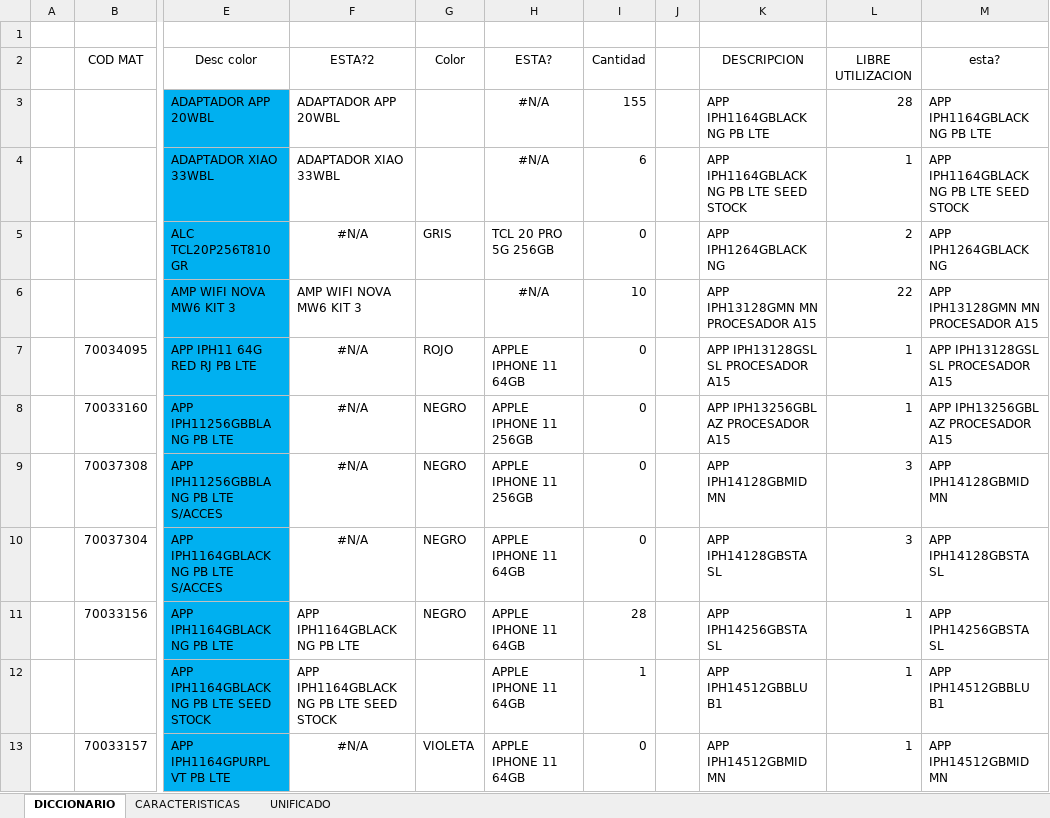
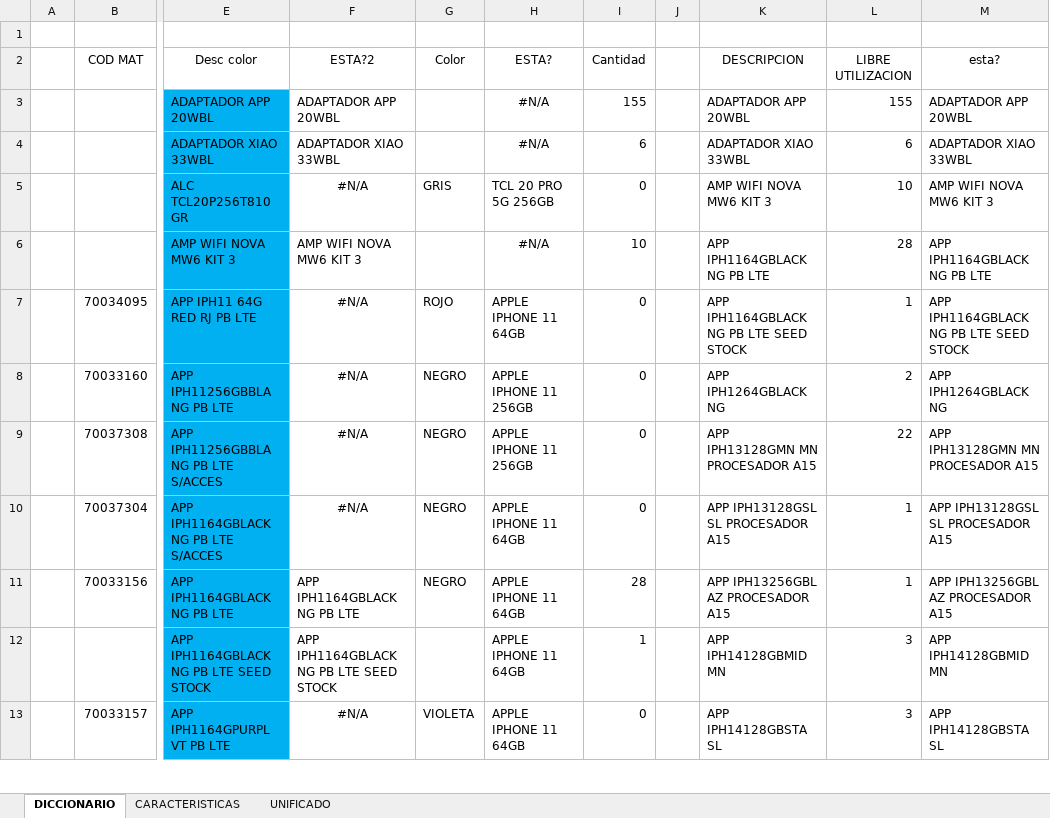
Before and after one commit to NoeCanoNunez/TC-Page, an Excel workbook: DB/UNIFICADA - CONSOLIDADO.xlsm, sheet DICCIONARIO, drawn as a sheet; only a part is shown, gaps mark what is left out; values as stored, in another font and other column widths than the file's, no borders; conditional formats and table styles not drawn; the diff covers the shown part only; the diff names each change by its address in the sheet, - before the commit and + after, or states it on an @@ line.

```diff
--- a/DB/UNIFICADA - CONSOLIDADO.xlsm (sheet DICCIONARIO)
+++ b/DB/UNIFICADA - CONSOLIDADO.xlsm (sheet DICCIONARIO)
-K3 (DESCRIPCION): APP IPH1164GBLACK NG PB LTE
+K3 (DESCRIPCION): ADAPTADOR APP 20WBL
-L3 (LIBRE UTILIZACION): 28
+L3 (LIBRE UTILIZACION): 155
-M3 (esta?): APP IPH1164GBLACK NG PB LTE
+M3 (esta?): ADAPTADOR APP 20WBL
-K4 (DESCRIPCION): APP IPH1164GBLACK NG PB LTE SEED STOCK
+K4 (DESCRIPCION): ADAPTADOR XIAO 33WBL
-L4 (LIBRE UTILIZACION): 1
+L4 (LIBRE UTILIZACION): 6
-M4 (esta?): APP IPH1164GBLACK NG PB LTE SEED STOCK
+M4 (esta?): ADAPTADOR XIAO 33WBL
-K5 (DESCRIPCION): APP IPH1264GBLACK NG
+K5 (DESCRIPCION): AMP WIFI NOVA MW6 KIT 3
-L5 (LIBRE UTILIZACION): 2
+L5 (LIBRE UTILIZACION): 10
-M5 (esta?): APP IPH1264GBLACK NG
+M5 (esta?): AMP WIFI NOVA MW6 KIT 3
-K6 (DESCRIPCION): APP IPH13128GMN MN PROCESADOR A15
+K6 (DESCRIPCION): APP IPH1164GBLACK NG PB LTE
-L6 (LIBRE UTILIZACION): 22
+L6 (LIBRE UTILIZACION): 28
-M6 (esta?): APP IPH13128GMN MN PROCESADOR A15
+M6 (esta?): APP IPH1164GBLACK NG PB LTE
-K7 (DESCRIPCION): APP IPH13128GSL SL PROCESADOR A15
+K7 (DESCRIPCION): APP IPH1164GBLACK NG PB LTE SEED STOCK
-M7 (esta?): APP IPH13128GSL SL PROCESADOR A15
+M7 (esta?): APP IPH1164GBLACK NG PB LTE SEED STOCK
-K8 (DESCRIPCION): APP IPH13256GBL AZ PROCESADOR A15
+K8 (DESCRIPCION): APP IPH1264GBLACK NG
-L8 (LIBRE UTILIZACION): 1
+L8 (LIBRE UTILIZACION): 2
-M8 (esta?): APP IPH13256GBL AZ PROCESADOR A15
+M8 (esta?): APP IPH1264GBLACK NG
-K9 (DESCRIPCION): APP IPH14128GBMID MN
+K9 (DESCRIPCION): APP IPH13128GMN MN PROCESADOR A15
-L9 (LIBRE UTILIZACION): 3
+L9 (LIBRE UTILIZACION): 22
-M9 (esta?): APP IPH14128GBMID MN
+M9 (esta?): APP IPH13128GMN MN PROCESADOR A15
-K10 (DESCRIPCION): APP IPH14128GBSTA SL
+K10 (DESCRIPCION): APP IPH13128GSL SL PROCESADOR A15
-L10 (LIBRE UTILIZACION): 3
+L10 (LIBRE UTILIZACION): 1
-M10 (esta?): APP IPH14128GBSTA SL
+M10 (esta?): APP IPH13128GSL SL PROCESADOR A15
-K11 (DESCRIPCION): APP IPH14256GBSTA SL
+K11 (DESCRIPCION): APP IPH13256GBL AZ PROCESADOR A15
-M11 (esta?): APP IPH14256GBSTA SL
+M11 (esta?): APP IPH13256GBL AZ PROCESADOR A15
-K12 (DESCRIPCION): APP IPH14512GBBLU B1
+K12 (DESCRIPCION): APP IPH14128GBMID MN
-L12:L13 (LIBRE UTILIZACION): 1
+L12:L13 (LIBRE UTILIZACION): 3
-M12 (esta?): APP IPH14512GBBLU B1
+M12 (esta?): APP IPH14128GBMID MN
-K13 (DESCRIPCION): APP IPH14512GBMID MN
+K13 (DESCRIPCION): APP IPH14128GBSTA SL
-M13 (esta?): APP IPH14512GBMID MN
+M13 (esta?): APP IPH14128GBSTA SL
```
Also changed, not shown: 416 edited cells elsewhere in this sheet, 3 other files.
